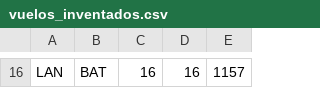
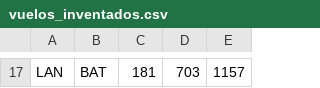
Before and after one commit to lfernandezs/aeropuerto, a CSV file: vuelos_inventados.csv, drawn as a sheet; only a part is shown, gaps mark what is left out; addresses are those after the commit; the diff covers the shown part only; the diff names each change by its address in the sheet, - before the commit and + after, or states it on an @@ line.

```diff
--- a/vuelos_inventados.csv
+++ b/vuelos_inventados.csv
-C17: 16
+C17: 181
-D17: 16
+D17: 703
```
Also changed, not shown: 16 added rows and 15 removed rows elsewhere in this file, 6 other files.
